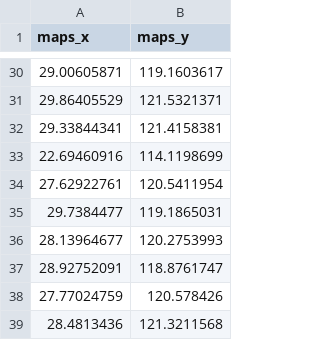
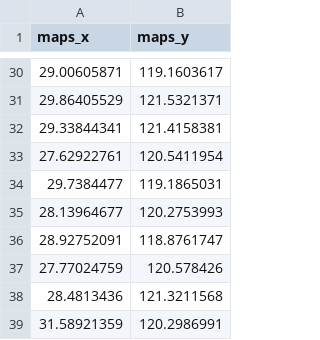
Before and after one commit to howardng940990575/CSE184-Final-Project-Railroad-Travel-React, a CSV file: src/zhejiang_train_stations.csv, drawn as a sheet; only a part is shown, gaps mark what is left out; the shorter side is filled out with more unchanged rows.

```diff
--- a/src/zhejiang_train_stations.csv
+++ b/src/zhejiang_train_stations.csv
@@ -32,3 +32,2 @@
 29.33844341,121.4158381
-22.69460916,114.1198699
 27.62922761,120.5411954
```
Also changed, not shown: src/jiangsu_english.csv, src/shanghai_english.csv, 7 other files.
